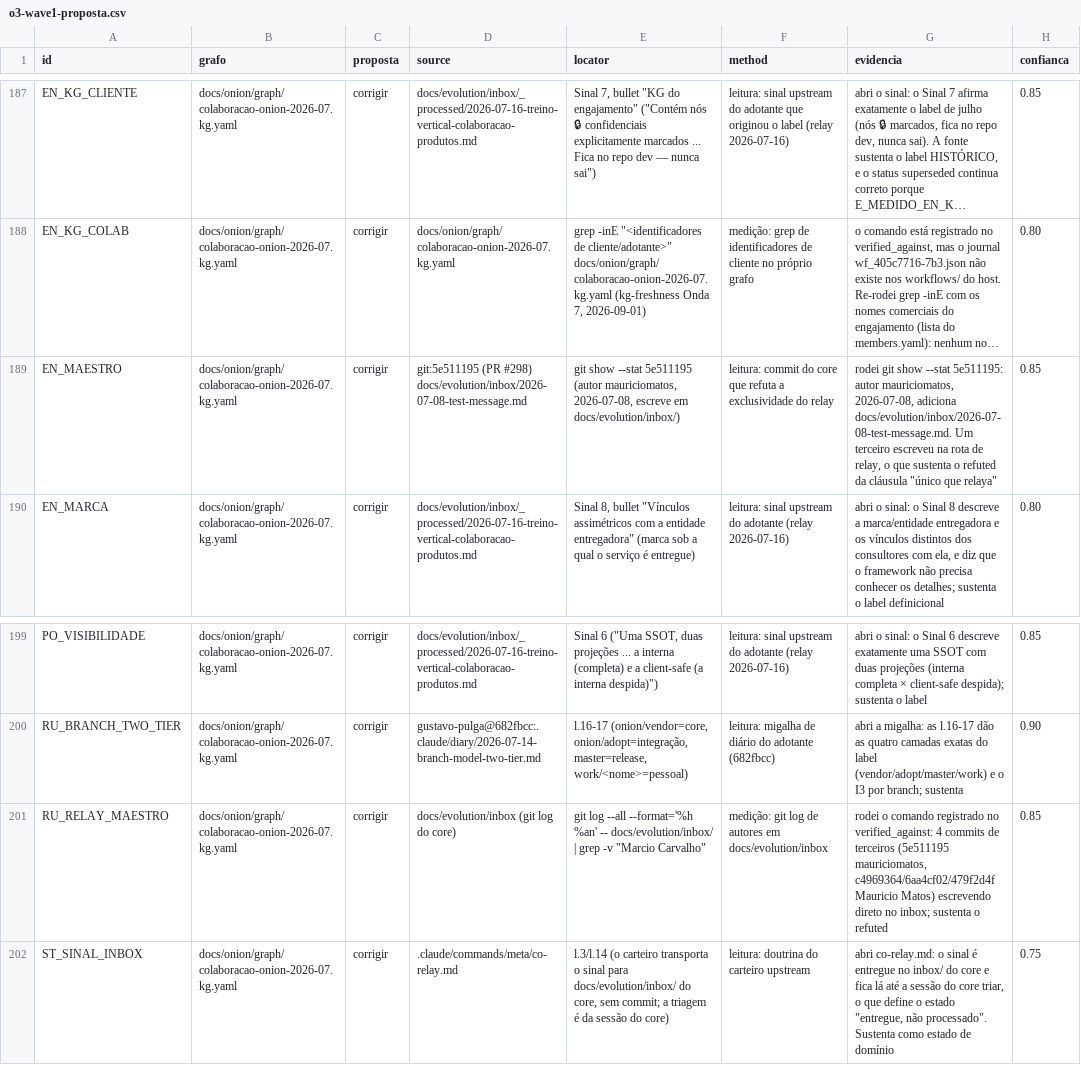
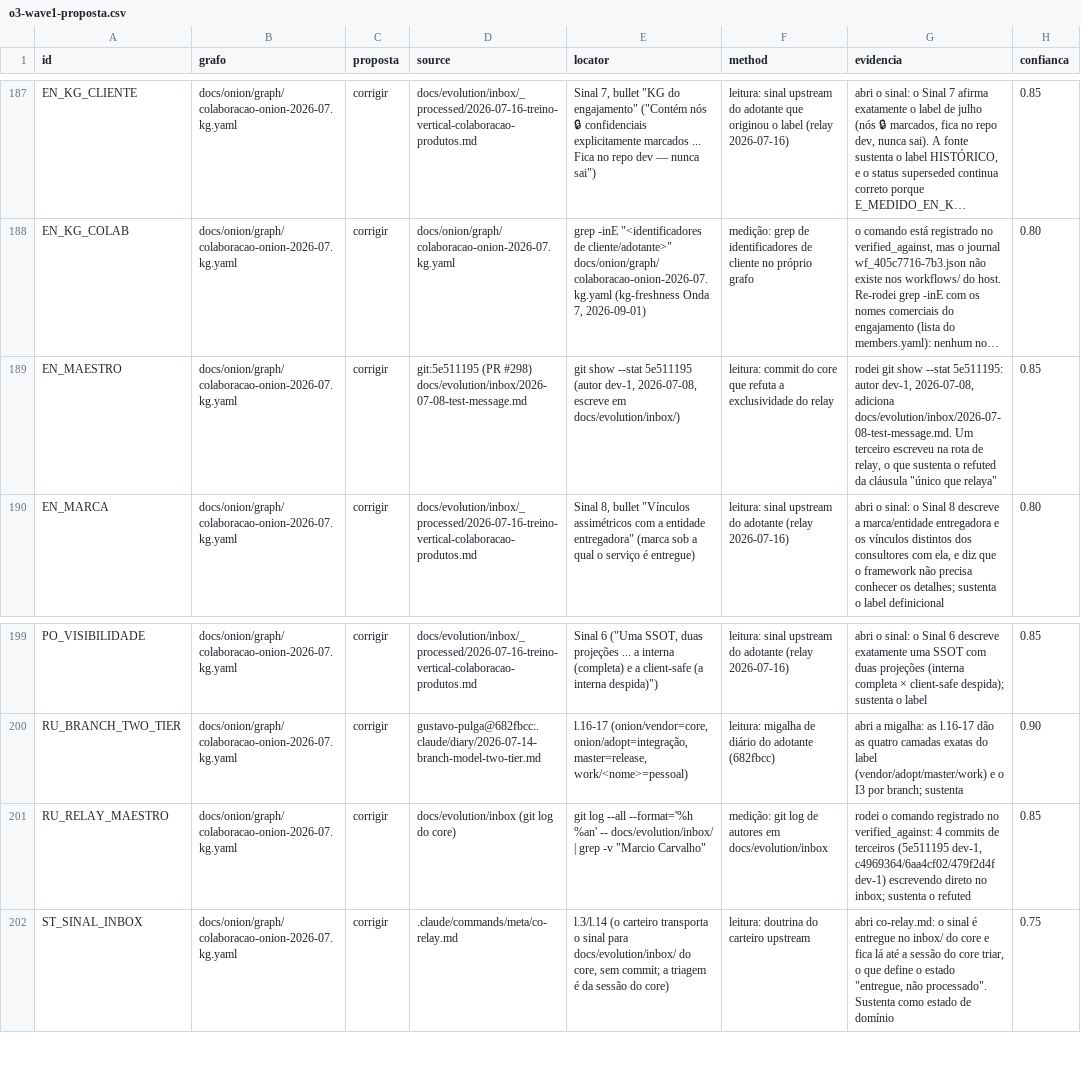
Before and after one commit to marciocar/onion-evolve, a CSV file: docs/evolution/research/contrato-kg-absorcao-2026-10/data/provenance-triage/o3-wave1-proposta.csv, drawn as a sheet; only a part is shown, gaps mark what is left out; long unchanged cells end in …; the diff names each change by its address in the sheet, - before the commit and + after, or states it on an @@ line.

```diff
--- a/docs/evolution/research/contrato-kg-absorcao-2026-10/data/provenance-triage/o3-wave1-proposta.csv
+++ b/docs/evolution/research/contrato-kg-absorcao-2026-10/data/provenance-triage/o3-wave1-proposta.csv
-E189 (locator): …5e511195 (autor mauriciomatos, 2026-07-08, escreve…
+E189 (locator): …5e511195 (autor dev-1, 2026-07-08, escreve…
-G189 (evidencia): …5e511195: autor mauriciomatos, 2026-07-08, adiciona…
+G189 (evidencia): …5e511195: autor dev-1, 2026-07-08, adiciona…
-G201 (evidencia): …terceiros (5e511195 mauriciomatos, c4969364/6aa4cf02/479f2d4f Mauricio Matos) escrevendo direto…
+G201 (evidencia): …terceiros (5e511195 dev-1, c4969364/6aa4cf02/479f2d4f dev-1) escrevendo direto…
```
Also changed, not shown: docs/evolution/research/contrato-kg-absorcao-2026-10/data/provenance-triage/o3-wave1-juiz.csv, 25 other files.
